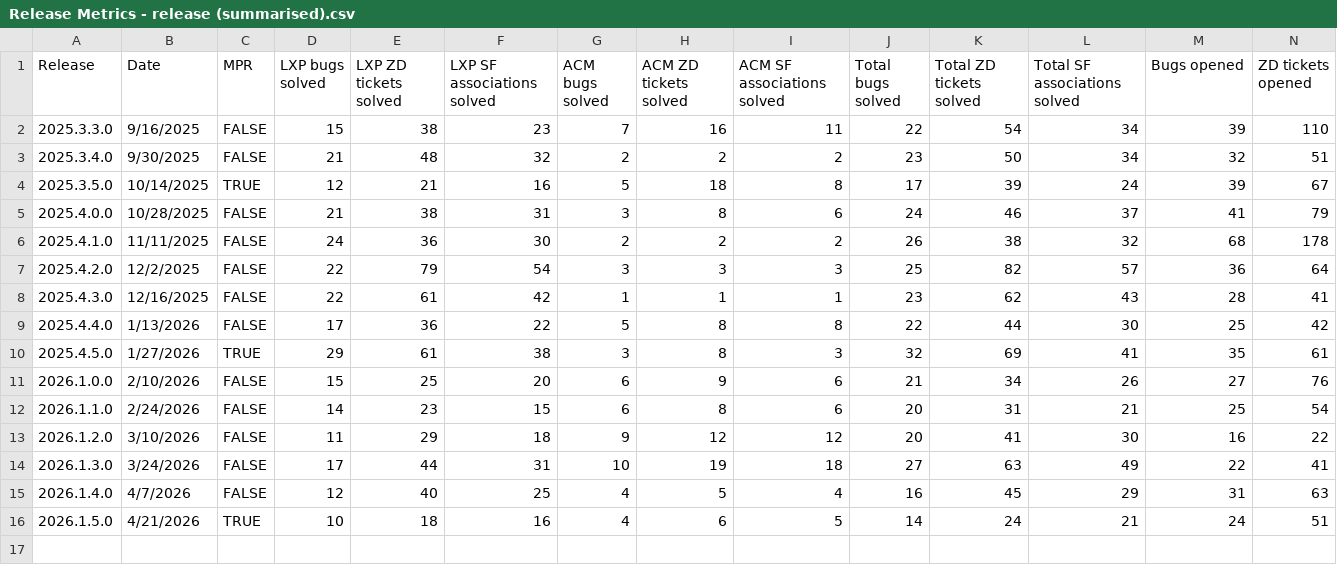
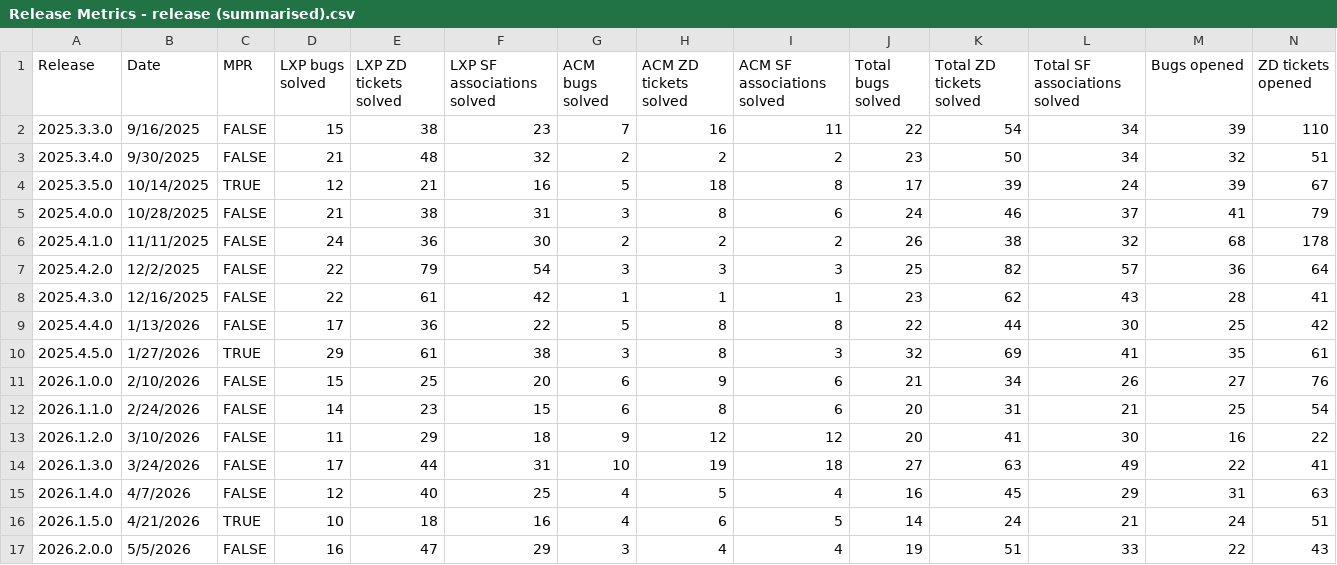
Before and after one commit to NathalieTSE/TS-Dashboard, a CSV file: Release Metrics - release (summarised).csv, drawn as a sheet; only a part is shown; rows hold the shown columns only; the diff names each change by its address in the sheet, - before the commit and + after, or states it on an @@ line.

Commit message:
Add files via upload

```diff
--- a/Release Metrics - release (summarised).csv
+++ b/Release Metrics - release (summarised).csv
+row 17: 2026.2.0.0 | 5/5/2026 | FALSE | 16 | 47 | 29 | 3 | 4 | 4 | 19 | 51 | 33 | 22 | 43
```
